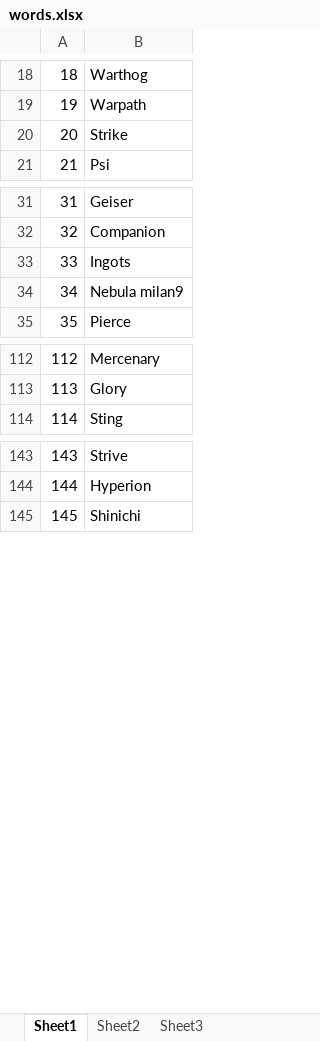
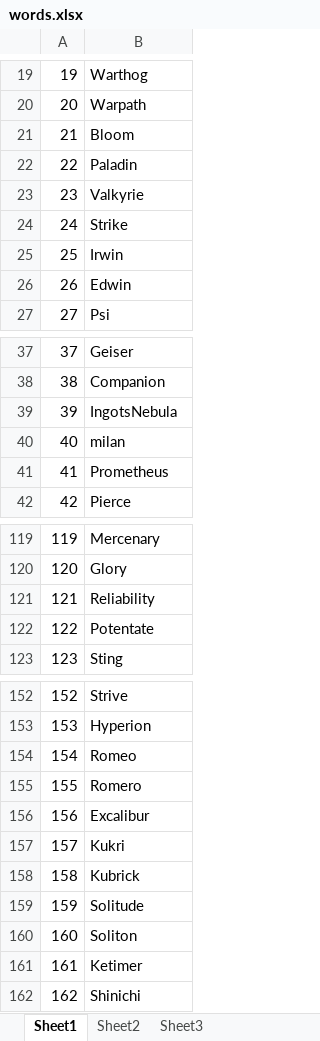
Before and after one commit to OSHI7/Learning1, an Excel workbook: words.xlsx, sheet Sheet1, drawn as a sheet; only a part is shown, gaps mark what is left out; values as stored, in another font and other column widths than the file's, no borders; addresses are those after the commit; the diff covers the shown part only; the diff names each change by its address in the sheet, - before the commit and + after, or states it on an @@ line.

```diff
--- a/words.xlsx (sheet Sheet1)
+++ b/words.xlsx (sheet Sheet1)
@@ column A renumbered between rows 4 and 378 @@
+row 21: 21 | Bloom
+row 22: 22 | Paladin
+row 23: 23 | Valkyrie
+row 25: 25 | Irwin
+row 26: 26 | Edwin
-B39: Ingots
+B39: IngotsNebula
-B40: Nebula milan9
+B40: milan
+row 41: 41 | Prometheus
+row 121: 121 | Reliability
+row 122: 122 | Potentate
+row 154: 154 | Romeo
+row 155: 155 | Romero
+row 156: 156 | Excalibur
+row 157: 157 | Kukri
+row 158: 158 | Kubrick
+row 159: 159 | Solitude
+row 160: 160 | Soliton
+row 161: 161 | Ketimer
```
Also changed, not shown: 40 added rows elsewhere in this sheet, 3 other files.
